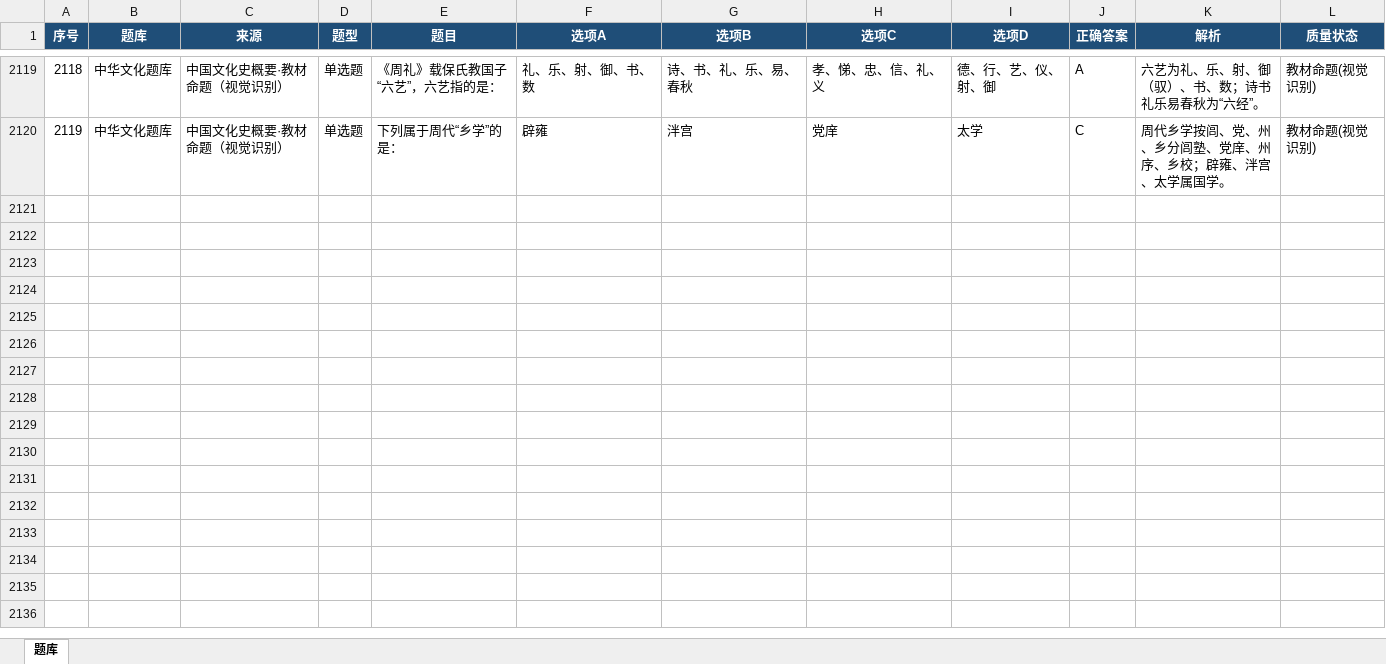
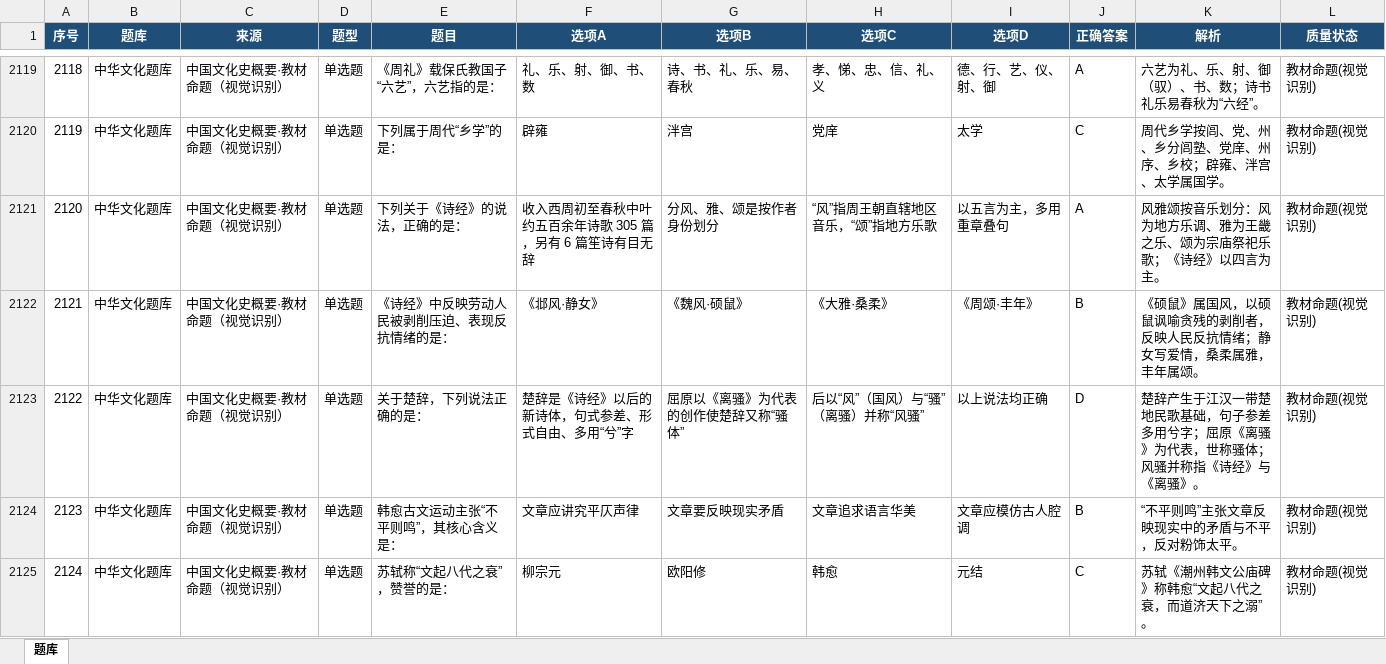
Before and after one commit to TeslaCui/shiguang-quiz, an Excel workbook: 中华文化考研题库_官方+教材补充.xlsx, sheet 题库, drawn as a sheet; only a part is shown, gaps mark what is left out; values as stored, in another font and other column widths than the file's, no borders; table styles not drawn; the diff covers the shown part only; the diff names each change by its address in the sheet, - before the commit and + after, or states it on an @@ line.

```diff
--- a/中华文化考研题库_官方+教材补充.xlsx (sheet 题库)
+++ b/中华文化考研题库_官方+教材补充.xlsx (sheet 题库)
+row 2121: 2120 | 中华文化题库 | 中国文化史概要·教材命题（视觉识别） | 单选题 | 下列关于《诗经》的说法，正确的是： | 收入西周初至春秋中叶约五百余年诗歌 305 篇，另有 6 篇笙诗有目无辞 | 分风、雅、颂是按作者身份划分 | “风”指周王朝直辖地区音乐，“颂”指地方乐歌 | 以五言为主，多用重章叠句 | A | 风雅颂按音乐划分：风为地方乐调、雅为王畿之乐、颂为宗庙祭祀乐歌；《诗经》以四言为主。 | 教材命题(视觉识别)
+row 2122: 2121 | 中华文化题库 | 中国文化史概要·教材命题（视觉识别） | 单选题 | 《诗经》中反映劳动人民被剥削压迫、表现反抗情绪的是： | 《邶风·静女》 | 《魏风·硕鼠》 | 《大雅·桑柔》 | 《周颂·丰年》 | B | 《硕鼠》属国风，以硕鼠讽喻贪残的剥削者，反映人民反抗情绪；静女写爱情，桑柔属雅，丰年属颂。 | 教材命题(视觉识别)
+row 2123: 2122 | 中华文化题库 | 中国文化史概要·教材命题（视觉识别） | 单选题 | 关于楚辞，下列说法正确的是： | 楚辞是《诗经》以后的新诗体，句式参差、形式自由、多用“兮”字 | 屈原以《离骚》为代表的创作使楚辞又称“骚体” | 后以“风”（国风）与“骚”（离骚）并称“风骚” | 以上说法均正确 | D | 楚辞产生于江汉一带楚地民歌基础，句子参差多用兮字；屈原《离骚》为代表，世称骚体；风骚并称指《诗经》与《离骚》。 | 教材命题(视觉识别)
+row 2124: 2123 | 中华文化题库 | 中国文化史概要·教材命题（视觉识别） | 单选题 | 韩愈古文运动主张“不平则鸣”，其核心含义是： | 文章应讲究平仄声律 | 文章要反映现实矛盾 | 文章追求语言华美 | 文章应模仿古人腔调 | B | “不平则鸣”主张文章反映现实中的矛盾与不平，反对粉饰太平。 | 教材命题(视觉识别)
+row 2125: 2124 | 中华文化题库 | 中国文化史概要·教材命题（视觉识别） | 单选题 | 苏轼称“文起八代之衰”，赞誉的是： | 柳宗元 | 欧阳修 | 韩愈 | 元结 | C | 苏轼《潮州韩文公庙碑》称韩愈“文起八代之衰，而道济天下之溺”。 | 教材命题(视觉识别)
```
Also changed, not shown: 13 added rows elsewhere in this sheet, 1 other file.
